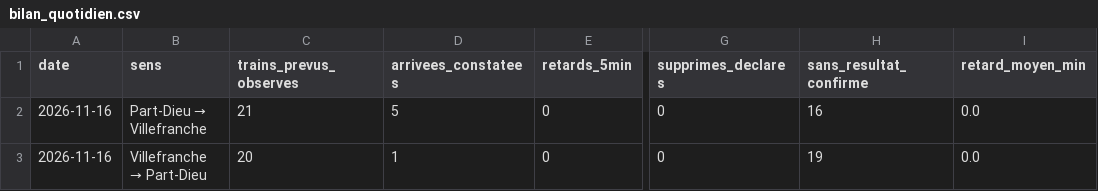
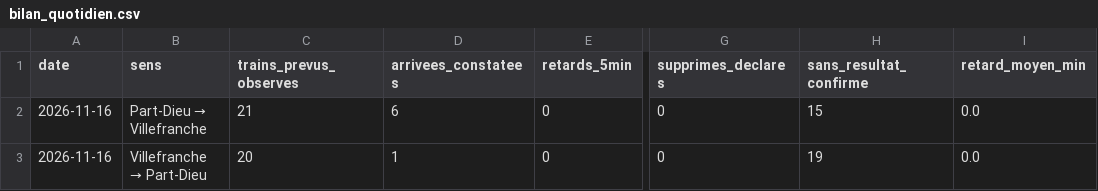
Before and after one commit to alexandretardy3-star/suivi-ter-villefranche-lyon, a CSV file: data/bilan_quotidien.csv, drawn as a sheet; only a part is shown, gaps mark what is left out; the diff names each change by its address in the sheet, - before the commit and + after, or states it on an @@ line.

```diff
--- a/data/bilan_quotidien.csv
+++ b/data/bilan_quotidien.csv
-D2 (arrivees_constatees): 5
+D2 (arrivees_constatees): 6
-H2 (sans_resultat_confirme): 16
+H2 (sans_resultat_confirme): 15
```
Also changed, not shown: data/trains.csv.
